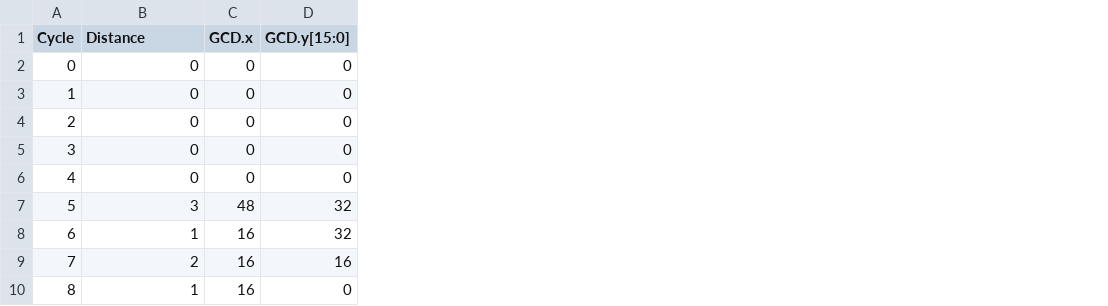
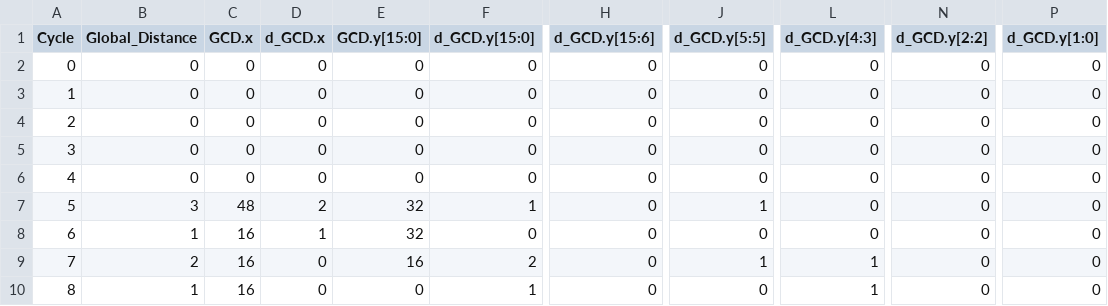
Before and after one commit to ZSusskind/vcd2csv, a CSV file: example.csv, drawn as a sheet; only a part is shown, gaps mark what is left out; the diff names each change by its address in the sheet, - before the commit and + after, or states it on an @@ line.

Commit message:
Add per-signal Hamming distance

```diff
--- a/example.csv
+++ b/example.csv
+column D (d_GCD.x), rows 2-10: 0 | 0 | 0 | 0 | 0 | 2 | 1 | 0 | 0
+column F (d_GCD.y[15:0]), rows 2-10: 0 | 0 | 0 | 0 | 0 | 1 | 0 | 2 | 1
+column H (d_GCD.y[15:6]), rows 2-10: all 0
+column J (d_GCD.y[5:5]), rows 2-10: 0 | 0 | 0 | 0 | 0 | 1 | 0 | 1 | 0
+column L (d_GCD.y[4:3]), rows 2-10: 0 | 0 | 0 | 0 | 0 | 0 | 0 | 1 | 1
+column N (d_GCD.y[2:2]), rows 2-10: all 0
+column P (d_GCD.y[1:0]), rows 2-10: all 0
-B1: Distance
+B1: Global_Distance
```
Also changed, not shown: 1 other file.
